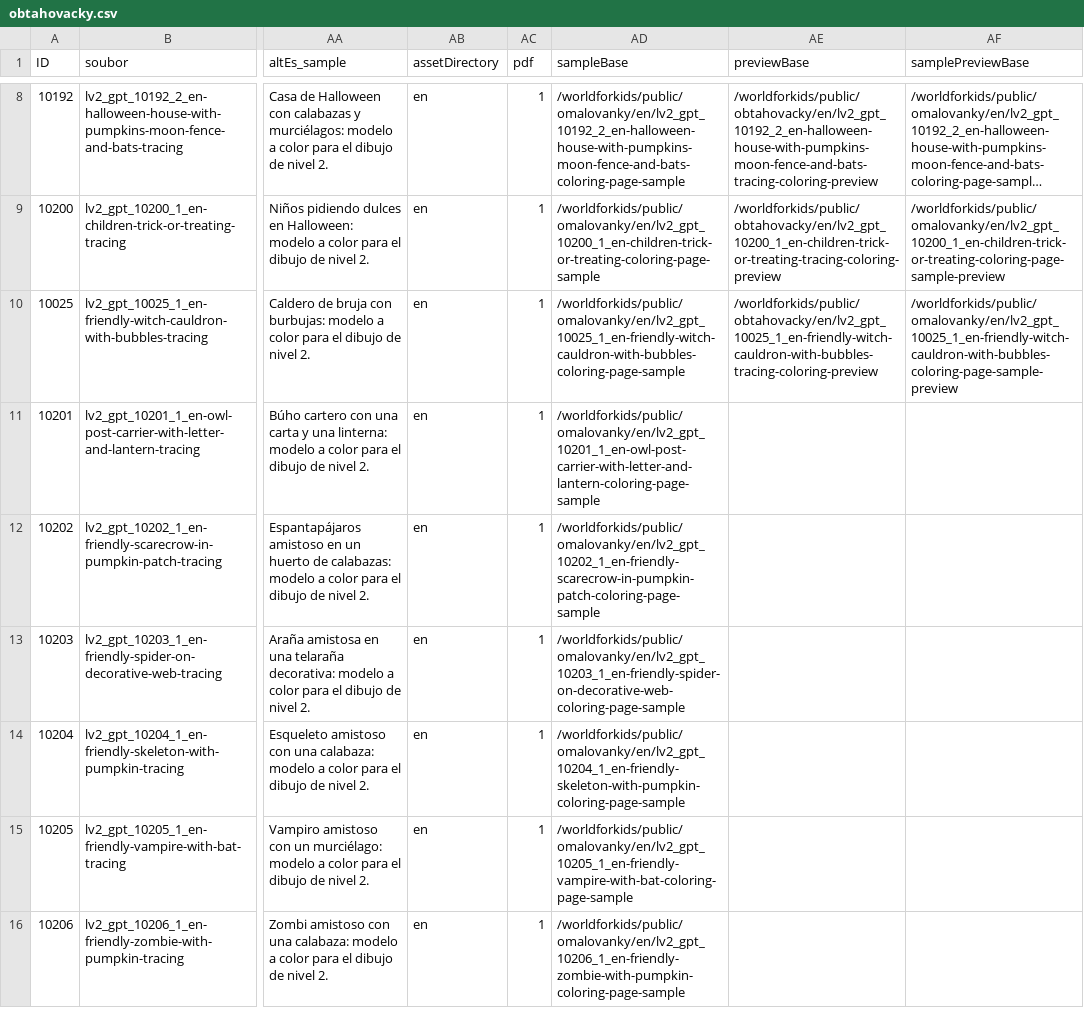
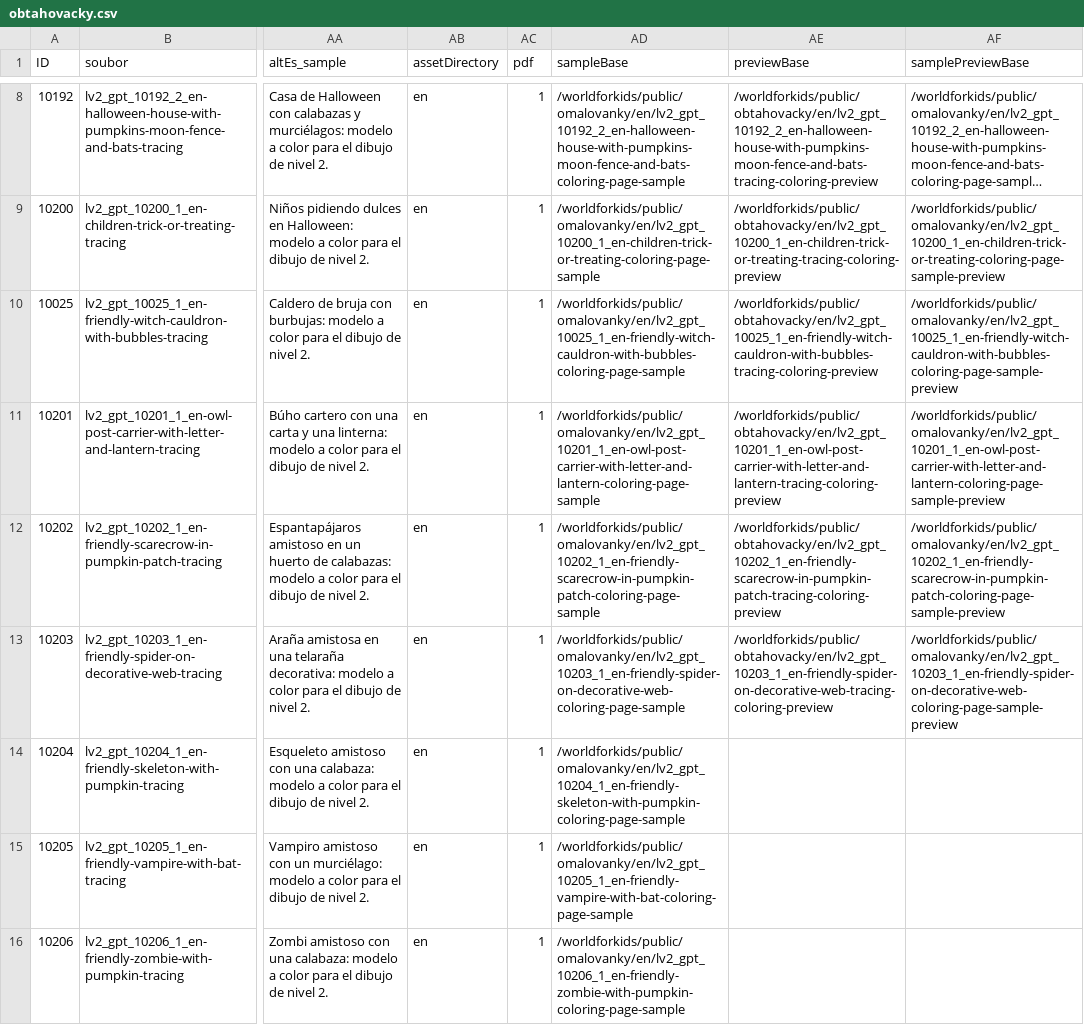
Before and after one commit to Vinmatweb/worldforkids, a CSV file: assets/data/obtahovacky.csv, drawn as a sheet; only a part is shown, gaps mark what is left out; long unchanged cells end in …; the diff names each change by its address in the sheet, - before the commit and + after, or states it on an @@ line.

Commit message:
Correct Tracing lettering and unbranded previews: batch 4/6

```diff
--- a/assets/data/obtahovacky.csv
+++ b/assets/data/obtahovacky.csv
-AE11 (previewBase): (empty)
+AE11 (previewBase): /worldforkids/public/obtahovacky/en/lv2_gpt_10201_1_en-owl-post-carrier-with-letter-and-lantern-tracing-coloring-preview
-AF11 (samplePreviewBase): (empty)
+AF11 (samplePreviewBase): /worldforkids/public/omalovanky/en/lv2_gpt_10201_1_en-owl-post-carrier-with-letter-and-lantern-coloring-page-sample-preview
-AE12 (previewBase): (empty)
+AE12 (previewBase): /worldforkids/public/obtahovacky/en/lv2_gpt_10202_1_en-friendly-scarecrow-in-pumpkin-patch-tracing-coloring-preview
-AF12 (samplePreviewBase): (empty)
+AF12 (samplePreviewBase): /worldforkids/public/omalovanky/en/lv2_gpt_10202_1_en-friendly-scarecrow-in-pumpkin-patch-coloring-page-sample-preview
-AE13 (previewBase): (empty)
+AE13 (previewBase): /worldforkids/public/obtahovacky/en/lv2_gpt_10203_1_en-friendly-spider-on-decorative-web-tracing-coloring-preview
-AF13 (samplePreviewBase): (empty)
+AF13 (samplePreviewBase): /worldforkids/public/omalovanky/en/lv2_gpt_10203_1_en-friendly-spider-on-decorative-web-coloring-page-sample-preview
```
Also changed, not shown: 19 other files.
